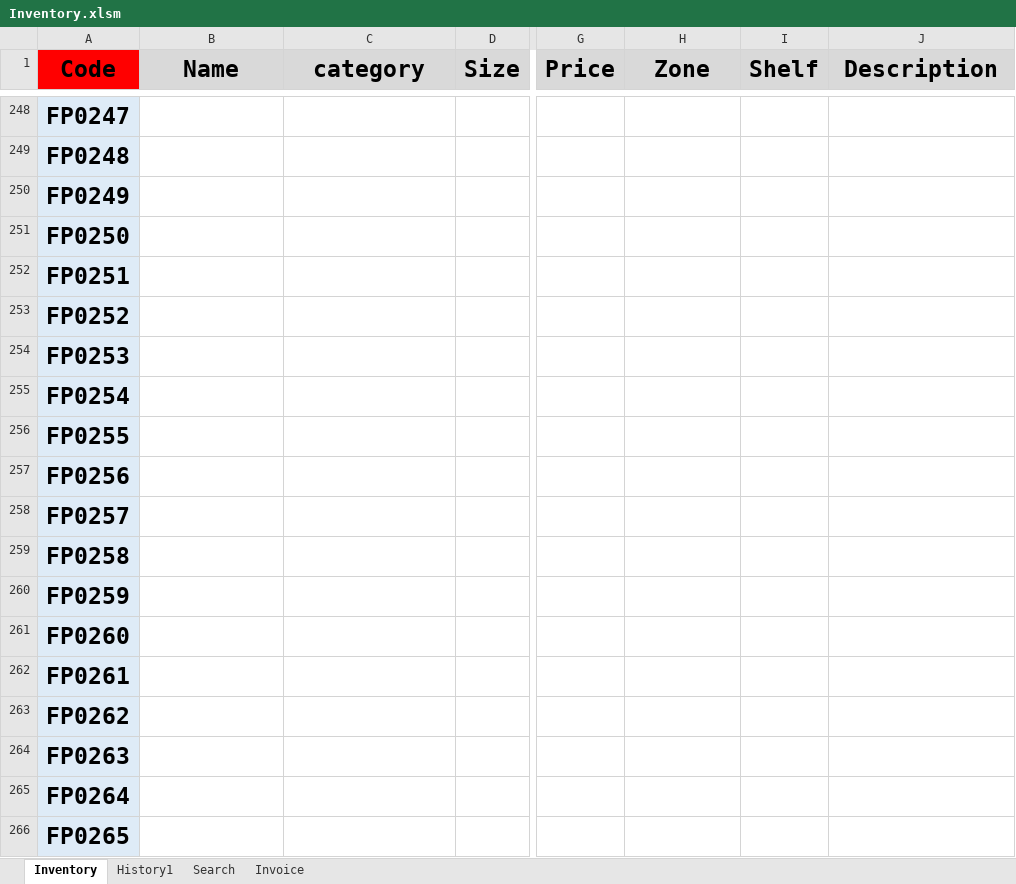
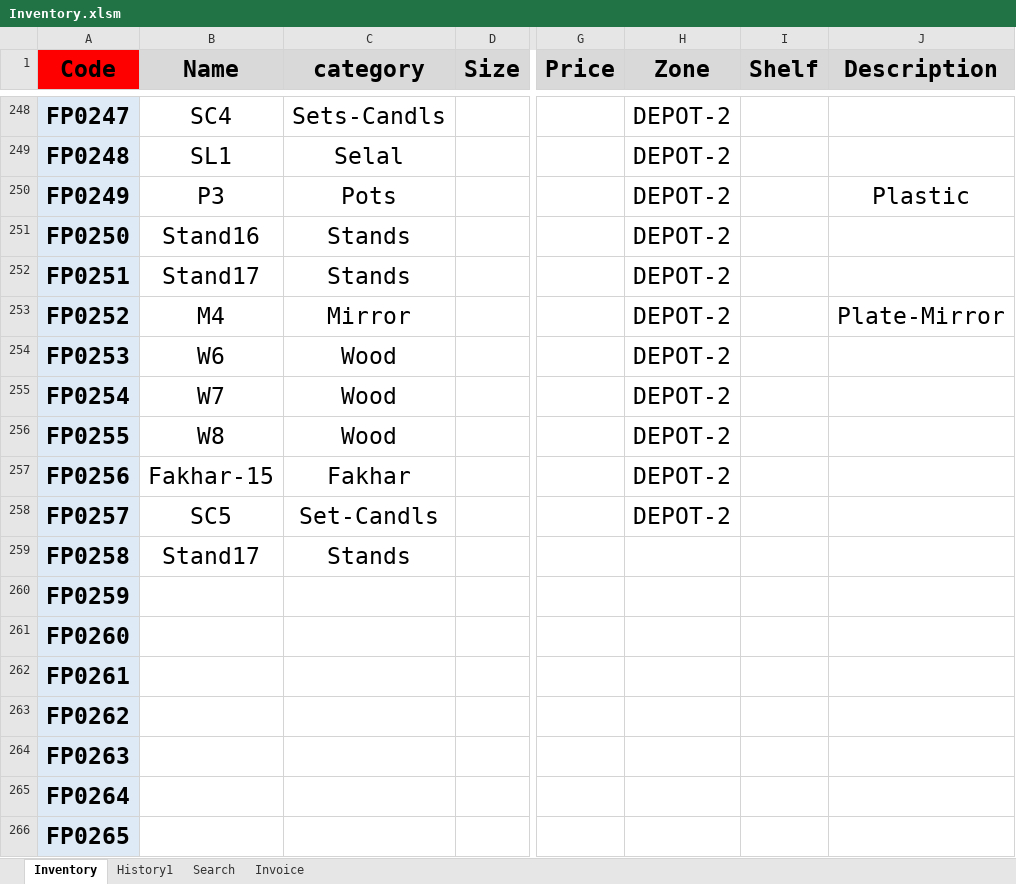
Before and after one commit to FlowerSystem-lb/inventorysystem, an Excel workbook: Inventory.xlsm, sheet Inventory, drawn as a sheet; only a part is shown, gaps mark what is left out; values as stored, in another font and other column widths than the file's, no borders; conditional formats not drawn; the diff covers the shown part only; the diff names each change by its address in the sheet, - before the commit and + after, or states it on an @@ line.

```diff
--- a/Inventory.xlsm (sheet Inventory)
+++ b/Inventory.xlsm (sheet Inventory)
-B248 (Name): (empty)
+B248 (Name): SC4
-C248 (category): (empty)
+C248 (category): Sets-Candls
-H248:H258 (Zone): (empty)
+H248:H258 (Zone): DEPOT-2
-B249 (Name): (empty)
+B249 (Name): SL1
-C249 (category): (empty)
+C249 (category): Selal
-B250 (Name): (empty)
+B250 (Name): P3
-C250 (category): (empty)
+C250 (category): Pots
-J250 (Description): (empty)
+J250 (Description): Plastic
-B251 (Name): (empty)
+B251 (Name): Stand16
-C251:C252 (category): (empty)
+C251:C252 (category): Stands
-B252 (Name): (empty)
+B252 (Name): Stand17
-B253 (Name): (empty)
+B253 (Name): M4
-C253 (category): (empty)
+C253 (category): Mirror
-J253 (Description): (empty)
+J253 (Description): Plate-Mirror
-B254 (Name): (empty)
+B254 (Name): W6
-C254:C256 (category): (empty)
+C254:C256 (category): Wood
-B255 (Name): (empty)
+B255 (Name): W7
-B256 (Name): (empty)
+B256 (Name): W8
-B257 (Name): (empty)
+B257 (Name): Fakhar-15
-C257 (category): (empty)
+C257 (category): Fakhar
-B258 (Name): (empty)
+B258 (Name): SC5
-C258 (category): (empty)
+C258 (category): Set-Candls
-B259 (Name): (empty)
+B259 (Name): Stand17
-C259 (category): (empty)
+C259 (category): Stands
```
Also changed, not shown: 54 edited cells elsewhere in this sheet, 2 other files.
